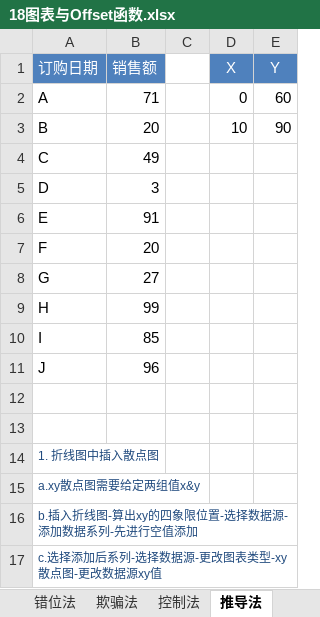
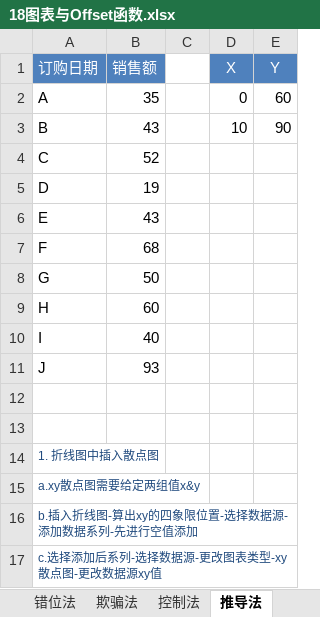
Before and after one commit to zimuyue/data-analytics, an Excel workbook: excel/18图表与Offset函数.xlsx, sheet 推导法, drawn as a sheet; only a part is shown; values as stored, in another font and other column widths than the file's, no borders; charts and pictures not drawn; the diff names each change by its address in the sheet, - before the commit and + after, or states it on an @@ line.

```diff
--- a/excel/18图表与Offset函数.xlsx (sheet 推导法)
+++ b/excel/18图表与Offset函数.xlsx (sheet 推导法)
-B2 (销售额): 71
+B2 (销售额): 35
-B3 (销售额): 20
+B3 (销售额): 43
-B4 (销售额): 49
+B4 (销售额): 52
-B5 (销售额): 3
+B5 (销售额): 19
-B6 (销售额): 91
+B6 (销售额): 43
-B7 (销售额): 20
+B7 (销售额): 68
-B8 (销售额): 27
+B8 (销售额): 50
-B9 (销售额): 99
+B9 (销售额): 60
-B10 (销售额): 85
+B10 (销售额): 40
-B11 (销售额): 96
+B11 (销售额): 93
```
Also changed, not shown: charts or pictures, math/01认识数.xlsx, math/02分数.xlsx, 3 other files.
